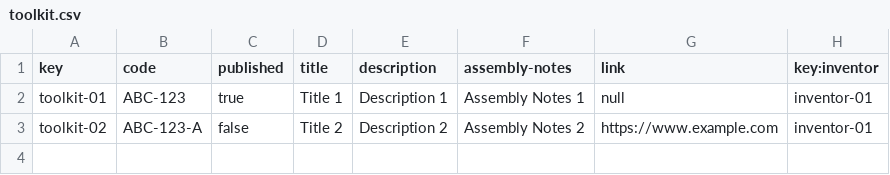
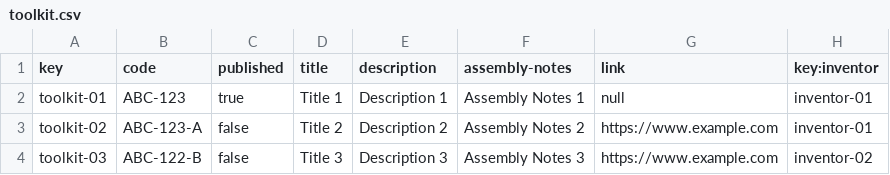
Before and after one commit to marinaramirofde/Acme-Toolkits, a CSV file: src/main/webapp/WEB-INF/resources/sample-data/toolkit.csv, drawn as a sheet; the diff names each change by its address in the sheet, - before the commit and + after, or states it on an @@ line.

```diff
--- a/src/main/webapp/WEB-INF/resources/sample-data/toolkit.csv
+++ b/src/main/webapp/WEB-INF/resources/sample-data/toolkit.csv
+row 4: toolkit-03 | ABC-122-B | false | Title 3 | Description 3 | Assembly Notes 3 | https://www.example.com | inventor-02
```
Also changed, not shown: 9 other files.
